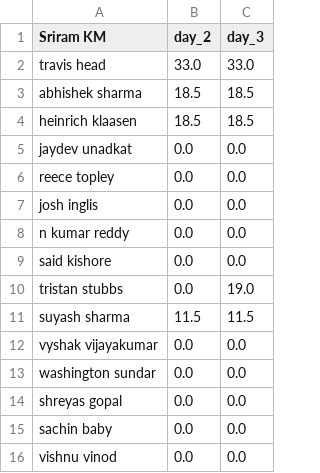
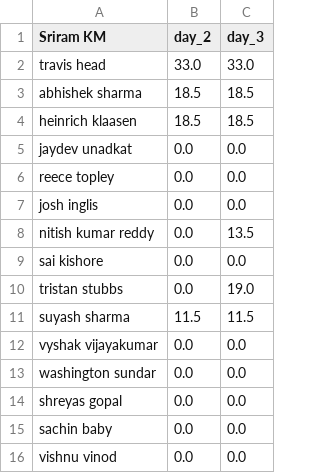
Before and after one commit to suddu16/ipl-fantasy, a CSV file: ipl2025/group_2/Sriram KM.csv, drawn as a sheet.

Commit message:
fix day 3 data for some players - Shami, Nithish Reddy, Sai Kishore, Tilak Varma, SKY

```diff
--- a/ipl2025/group_2/Sriram KM.csv
+++ b/ipl2025/group_2/Sriram KM.csv
@@ -7,4 +7,4 @@ reece topley,0.0,0.0
 josh inglis,0.0,0.0
-n kumar reddy,0.0,0.0
-said kishore,0.0,0.0
+nitish kumar reddy,0.0,13.5
+sai kishore,0.0,0.0
 tristan stubbs,0.0,19.0
```
Also changed, not shown: ipl2025/group_1/IPL2025MockAuctionSummary.csv, ipl2025/group_1/Sudarshan.csv, 9 other files.
